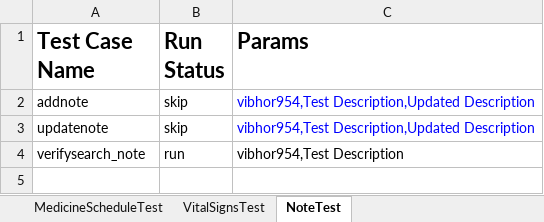
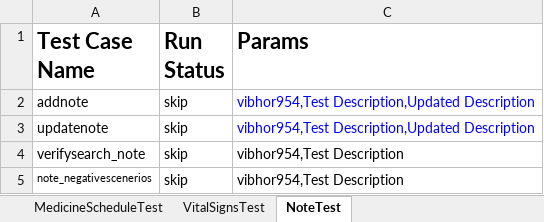
Before and after one commit to vibhor954/carepro, an Excel workbook: src/main/resources/testdata.xlsx, sheet NoteTest, drawn as a sheet; values as stored, in another font and other column widths than the file's, no borders; the diff names each change by its address in the sheet, - before the commit and + after, or states it on an @@ line.

Commit message:
Automated Note_2 and Vital_2 Test Cases

```diff
--- a/src/main/resources/testdata.xlsx (sheet NoteTest)
+++ b/src/main/resources/testdata.xlsx (sheet NoteTest)
-B4 (Run Status): run
+B4 (Run Status): skip
+row 5: note_negativescenerios | skip | vibhor954,Test Description
```
Also changed, not shown: sheet VitalSignsTest, 7 other files.
